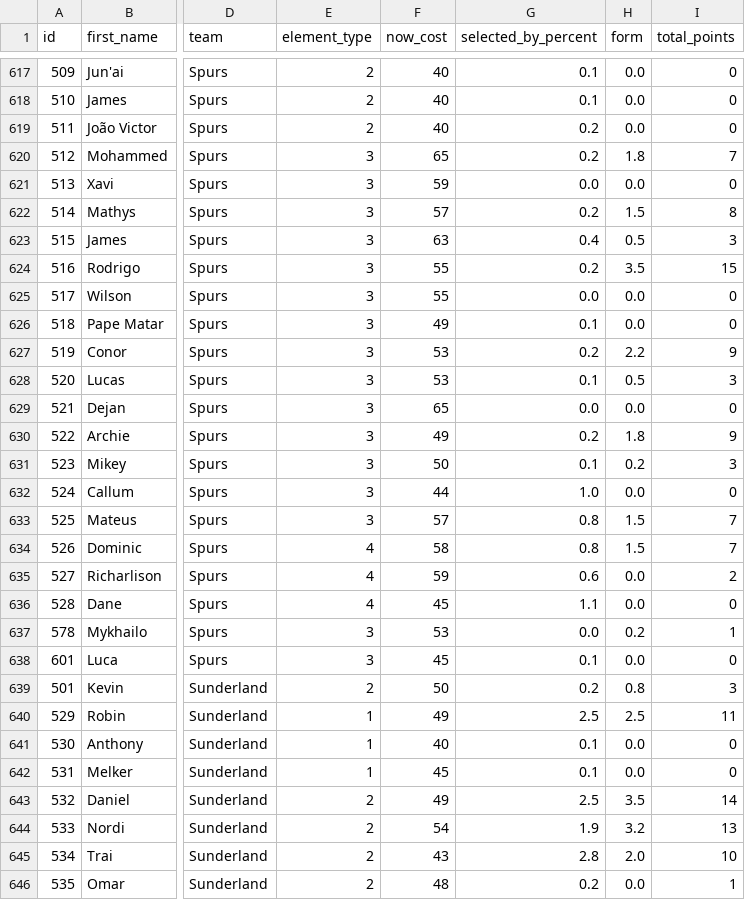
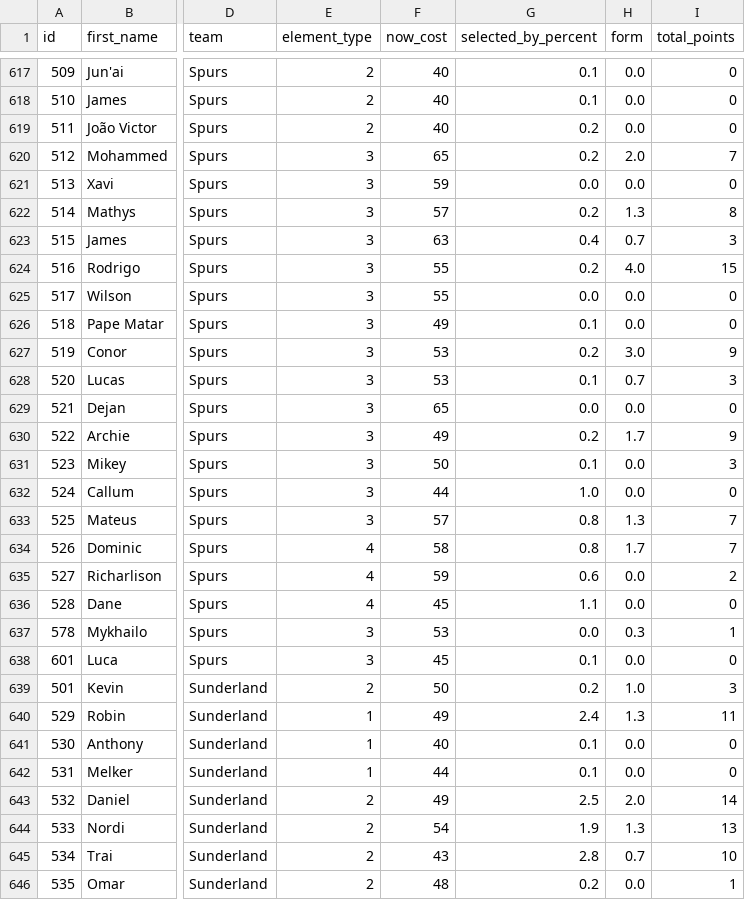
Before and after one commit to MayoLJS/Data-Portfolio, a CSV file: 04_Fantasy_PL/data/fpl_players_current.csv, drawn as a sheet; only a part is shown, gaps mark what is left out; the diff covers the shown part only; the diff names each change by its address in the sheet, - before the commit and + after, or states it on an @@ line.

```diff
--- a/04_Fantasy_PL/data/fpl_players_current.csv
+++ b/04_Fantasy_PL/data/fpl_players_current.csv
-H620 (form): 1.8
+H620 (form): 2.0
-H622 (form): 1.5
+H622 (form): 1.3
-H623 (form): 0.5
+H623 (form): 0.7
-H624 (form): 3.5
+H624 (form): 4.0
-H627 (form): 2.2
+H627 (form): 3.0
-H628 (form): 0.5
+H628 (form): 0.7
-H630 (form): 1.8
+H630 (form): 1.7
-H631 (form): 0.2
+H631 (form): 0.0
-H633 (form): 1.5
+H633 (form): 1.3
-H634 (form): 1.5
+H634 (form): 1.7
-H637 (form): 0.2
+H637 (form): 0.3
-H639 (form): 0.8
+H639 (form): 1.0
-G640 (selected_by_percent): 2.5
+G640 (selected_by_percent): 2.4
-H640 (form): 2.5
+H640 (form): 1.3
-F642 (now_cost): 45
+F642 (now_cost): 44
-H643 (form): 3.5
+H643 (form): 2.0
-H644 (form): 3.2
+H644 (form): 1.3
-H645 (form): 2.0
+H645 (form): 0.7
```
Also changed, not shown: 138 edited cells elsewhere in this file.
